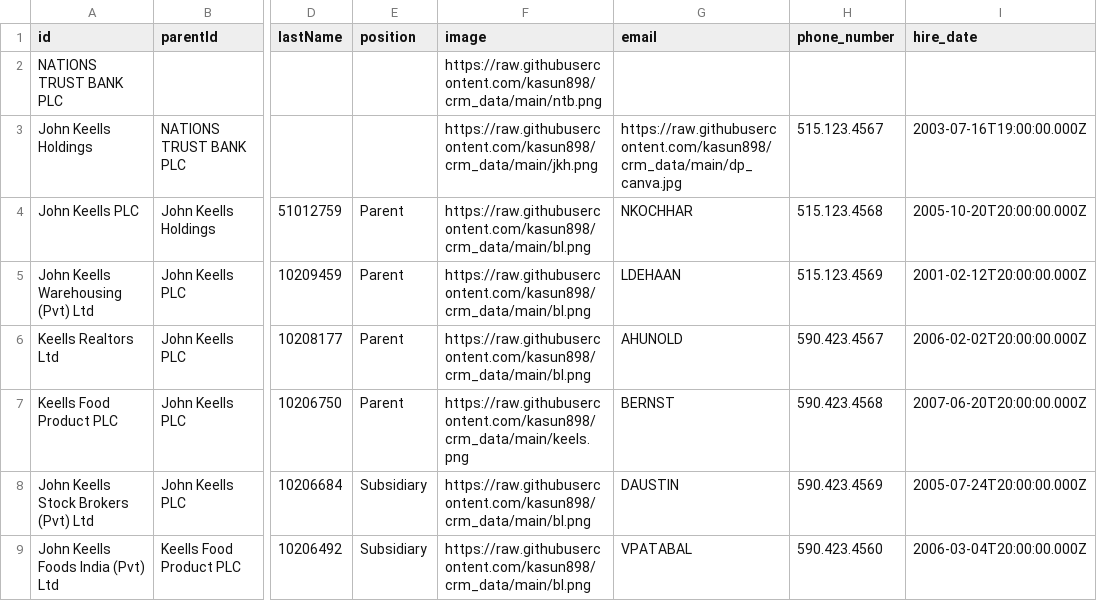
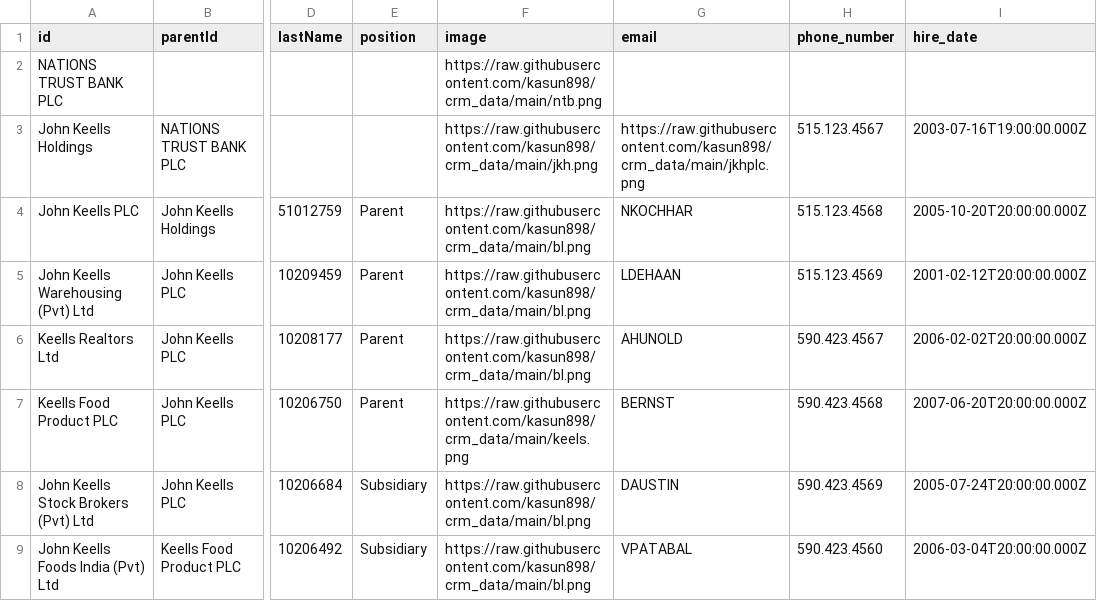
Before and after one commit to kasun898/crm_data, a CSV file: test_data.csv, drawn as a sheet; only a part is shown, gaps mark what is left out; the diff names each change by its address in the sheet, - before the commit and + after, or states it on an @@ line.

Commit message:
Update test_data.csv

```diff
--- a/test_data.csv
+++ b/test_data.csv
-G3 (email): https://raw.githubusercontent.com/kasun898/crm_data/main/dp_canva.jpg
+G3 (email): https://raw.githubusercontent.com/kasun898/crm_data/main/jkhplc.png
```
